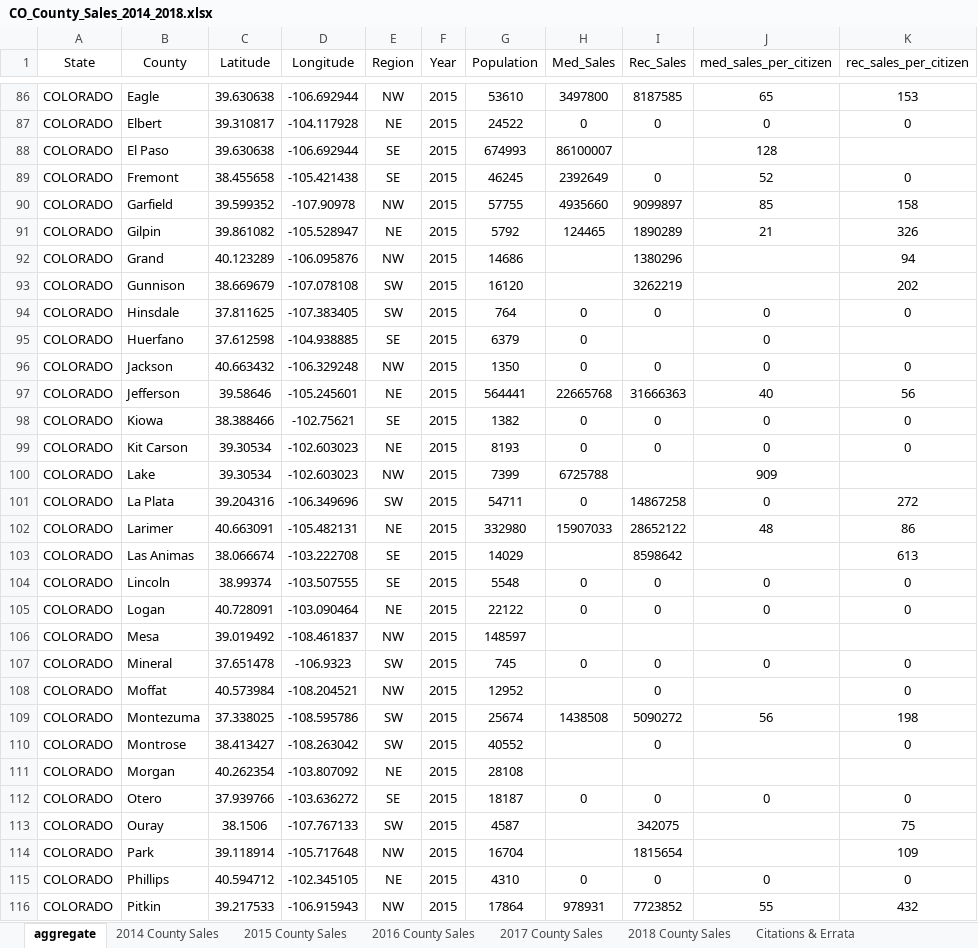
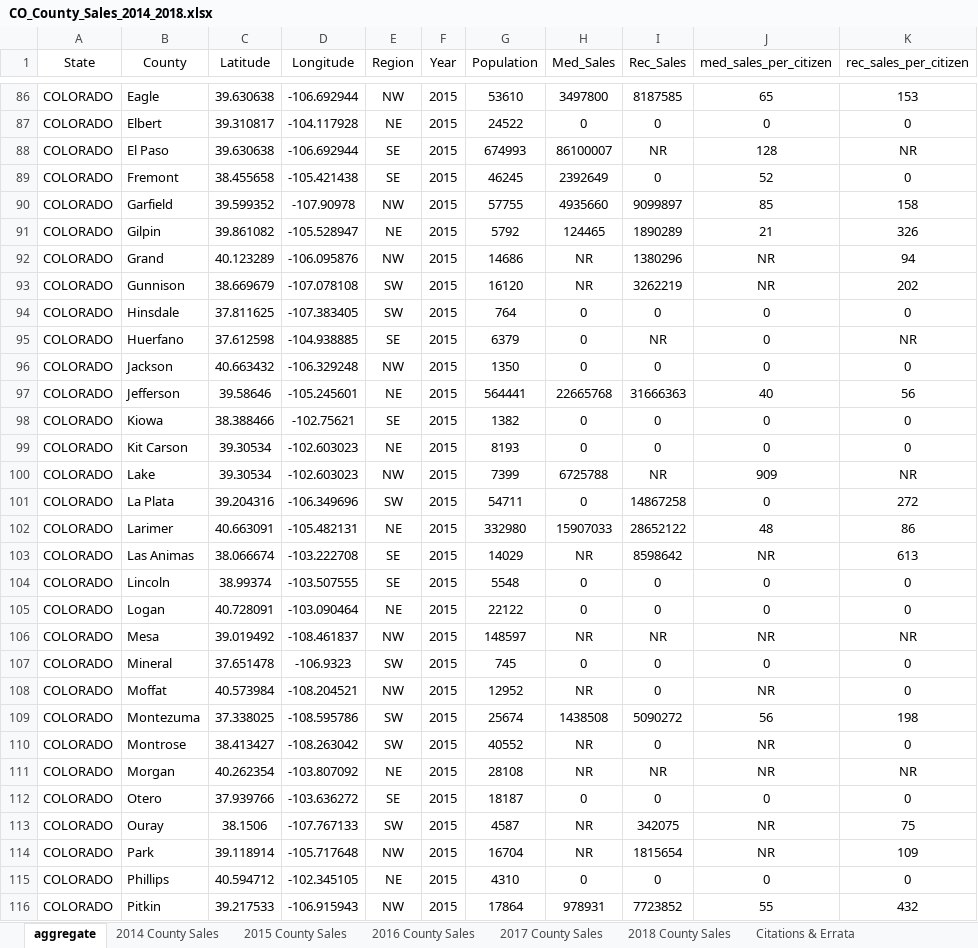
Before and after one commit to davelovesdata/CO-Marijuana-Dataset, an Excel workbook: CO_County_Sales_2014_2018.xlsx, sheet aggregate, drawn as a sheet; only a part is shown, gaps mark what is left out; values as stored, in another font and other column widths than the file's, no borders; the diff covers the shown part only; the diff names each change by its address in the sheet, - before the commit and + after, or states it on an @@ line.

Commit message:
Updated excel files and CCMDs RMD file
In the excel files, blank entries in the sales/tax columns were changed to "NR" to reflect how the state of Colorado is reporting those values.

The rmd file was updated to pull the excel files from github and perform initial cleaning.

```diff
--- a/CO_County_Sales_2014_2018.xlsx (sheet aggregate)
+++ b/CO_County_Sales_2014_2018.xlsx (sheet aggregate)
-I88 (Rec_Sales): (empty)
+I88 (Rec_Sales): NR
-K88 (rec_sales_per_citizen): (empty)
+K88 (rec_sales_per_citizen): NR
-H92:H93 (Med_Sales): (empty)
+H92:H93 (Med_Sales): NR
-J92:J93 (med_sales_per_citizen): (empty)
+J92:J93 (med_sales_per_citizen): NR
-I95 (Rec_Sales): (empty)
+I95 (Rec_Sales): NR
-K95 (rec_sales_per_citizen): (empty)
+K95 (rec_sales_per_citizen): NR
-I100 (Rec_Sales): (empty)
+I100 (Rec_Sales): NR
-K100 (rec_sales_per_citizen): (empty)
+K100 (rec_sales_per_citizen): NR
-H103 (Med_Sales): (empty)
+H103 (Med_Sales): NR
-J103 (med_sales_per_citizen): (empty)
+J103 (med_sales_per_citizen): NR
-H106 (Med_Sales): (empty)
+H106 (Med_Sales): NR
-I106 (Rec_Sales): (empty)
+I106 (Rec_Sales): NR
-J106 (med_sales_per_citizen): (empty)
+J106 (med_sales_per_citizen): NR
-K106 (rec_sales_per_citizen): (empty)
+K106 (rec_sales_per_citizen): NR
-H108 (Med_Sales): (empty)
+H108 (Med_Sales): NR
-J108 (med_sales_per_citizen): (empty)
+J108 (med_sales_per_citizen): NR
-H110:H111 (Med_Sales): (empty)
+H110:H111 (Med_Sales): NR
-J110:J111 (med_sales_per_citizen): (empty)
+J110:J111 (med_sales_per_citizen): NR
-I111 (Rec_Sales): (empty)
+I111 (Rec_Sales): NR
-K111 (rec_sales_per_citizen): (empty)
+K111 (rec_sales_per_citizen): NR
-H113:H114 (Med_Sales): (empty)
+H113:H114 (Med_Sales): NR
-J113:J114 (med_sales_per_citizen): (empty)
+J113:J114 (med_sales_per_citizen): NR
```
Also changed, not shown: 204 edited cells elsewhere in this sheet, CO_County_Taxes_2014_2018.xlsx, 1 other file.
